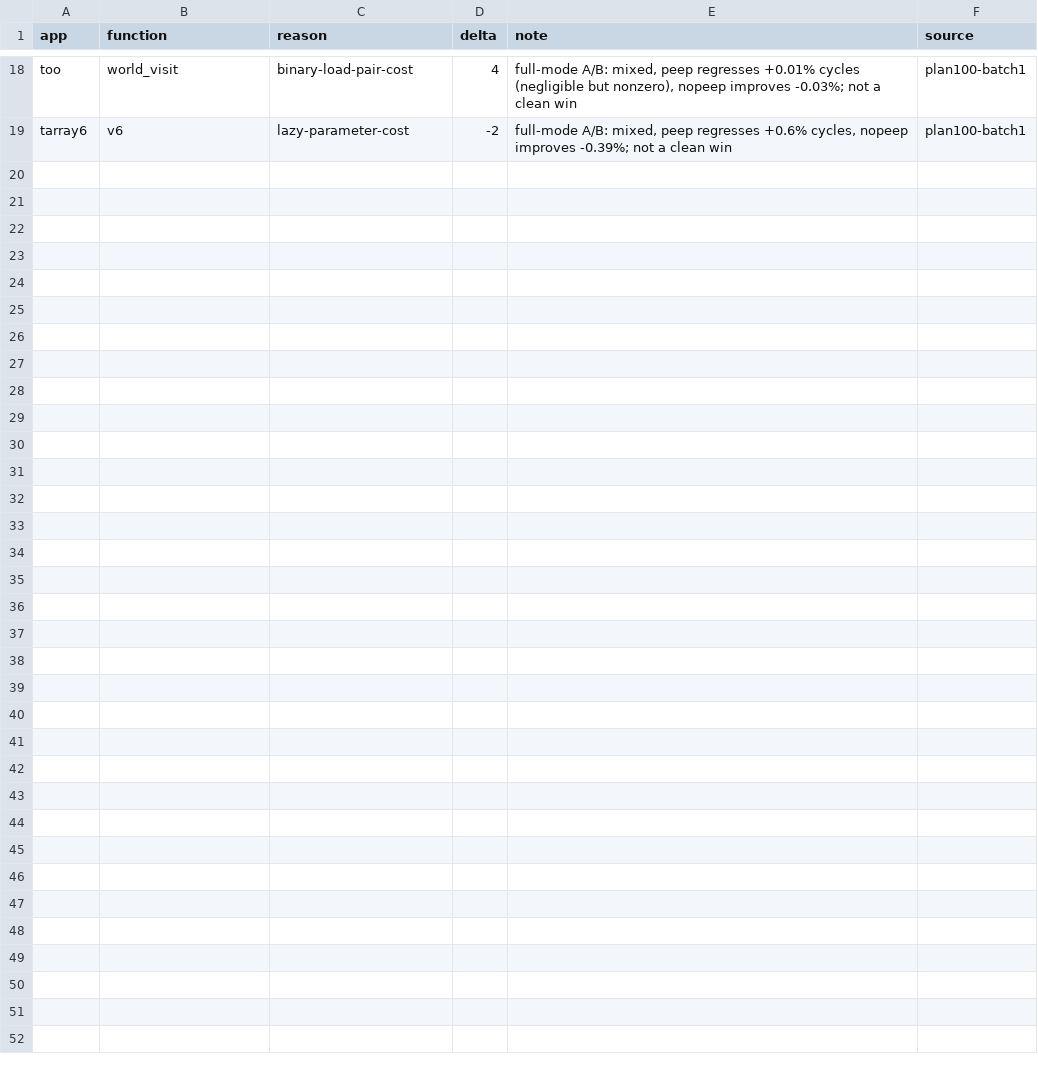
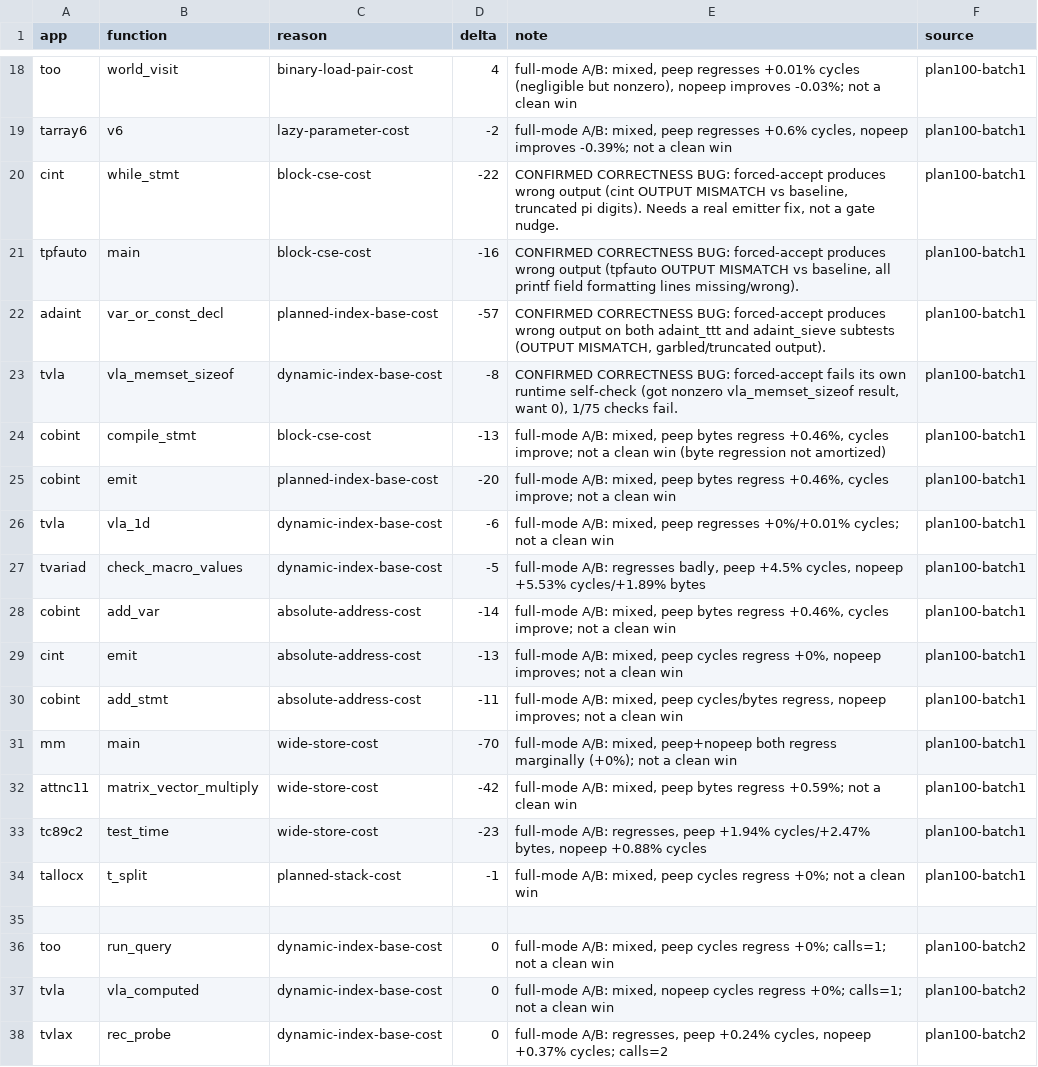
Before and after one commit to davidly/dcc, a TSV file: mir-dead-ends.tsv, drawn as a sheet; only a part is shown, gaps mark what is left out; the diff covers the shown part only.

```diff
--- a/mir-dead-ends.tsv
+++ b/mir-dead-ends.tsv
@@ -19 +19,20 @@ too	world_visit	binary-load-pair-cost	4	full-mode A/B: mixed, peep regresses +0.
 tarray6	v6	lazy-parameter-cost	-2	full-mode A/B: mixed, peep regresses +0.6% cycles, nopeep improves -0.39%; not a clean win	plan100-batch1
+cint	while_stmt	block-cse-cost	-22	CONFIRMED CORRECTNESS BUG: forced-accept produces wrong output (cint OUTPUT MISMATCH vs baseline, truncated pi digits). Needs a real emitter fix, not a gate nudge.	plan100-batch1
+tpfauto	main	block-cse-cost	-16	CONFIRMED CORRECTNESS BUG: forced-accept produces wrong output (tpfauto OUTPUT MISMATCH vs baseline, all printf field formatting lines missing/wrong).	plan100-batch1
+adaint	var_or_const_decl	planned-index-base-cost	-57	CONFIRMED CORRECTNESS BUG: forced-accept produces wrong output on both adaint_ttt and adaint_sieve subtests (OUTPUT MISMATCH, garbled/truncated output).	plan100-batch1
+tvla	vla_memset_sizeof	dynamic-index-base-cost	-8	CONFIRMED CORRECTNESS BUG: forced-accept fails its own runtime self-check (got nonzero vla_memset_sizeof result, want 0), 1/75 checks fail.	plan100-batch1
+cobint	compile_stmt	block-cse-cost	-13	full-mode A/B: mixed, peep bytes regress +0.46%, cycles improve; not a clean win (byte regression not amortized)	plan100-batch1
+cobint	emit	planned-index-base-cost	-20	full-mode A/B: mixed, peep bytes regress +0.46%, cycles improve; not a clean win	plan100-batch1
+tvla	vla_1d	dynamic-index-base-cost	-6	full-mode A/B: mixed, peep regresses +0%/+0.01% cycles; not a clean win	plan100-batch1
+tvariad	check_macro_values	dynamic-index-base-cost	-5	full-mode A/B: regresses badly, peep +4.5% cycles, nopeep +5.53% cycles/+1.89% bytes	plan100-batch1
+cobint	add_var	absolute-address-cost	-14	full-mode A/B: mixed, peep bytes regress +0.46%, cycles improve; not a clean win	plan100-batch1
+cint	emit	absolute-address-cost	-13	full-mode A/B: mixed, peep cycles regress +0%, nopeep improves; not a clean win	plan100-batch1
+cobint	add_stmt	absolute-address-cost	-11	full-mode A/B: mixed, peep cycles/bytes regress, nopeep improves; not a clean win	plan100-batch1
+mm	main	wide-store-cost	-70	full-mode A/B: mixed, peep+nopeep both regress marginally (+0%); not a clean win	plan100-batch1
+attnc11	matrix_vector_multiply	wide-store-cost	-42	full-mode A/B: mixed, peep bytes regress +0.59%; not a clean win	plan100-batch1
+tc89c2	test_time	wide-store-cost	-23	full-mode A/B: regresses, peep +1.94% cycles/+2.47% bytes, nopeep +0.88% cycles	plan100-batch1
+tallocx	t_split	planned-stack-cost	-1	full-mode A/B: mixed, peep cycles regress +0%; not a clean win	plan100-batch1
+
+too	run_query	dynamic-index-base-cost	0	full-mode A/B: mixed, peep cycles regress +0%; calls=1; not a clean win	plan100-batch2
+tvla	vla_computed	dynamic-index-base-cost	0	full-mode A/B: mixed, nopeep cycles regress +0%; calls=1; not a clean win	plan100-batch2
+tvlax	rec_probe	dynamic-index-base-cost	0	full-mode A/B: regresses, peep +0.24% cycles, nopeep +0.37% cycles; calls=2	plan100-batch2
```
Also changed, not shown: 13 added rows elsewhere in this file, 1 other file.
